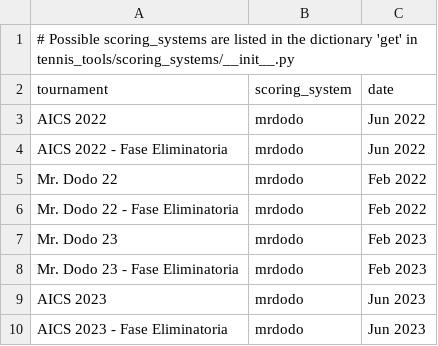
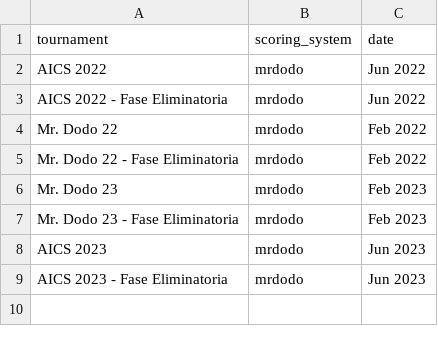
Before and after one commit to MatteoPardi/Bayes-Tennis, a CSV file: tennis_tools/tournaments_config.csv, drawn as a sheet.

Commit message:
Update tournaments_config.csv

```diff
--- a/tennis_tools/tournaments_config.csv
+++ b/tennis_tools/tournaments_config.csv
@@ -1,2 +1 @@
-# Possible scoring_systems are listed in the dictionary 'get' in tennis_tools/scoring_systems/__init__.py
 tournament,scoring_system,date
```
